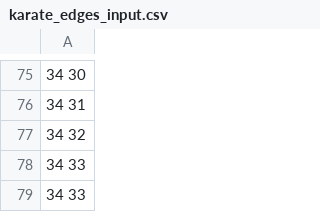
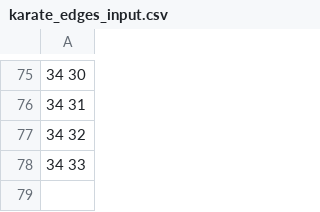
Before and after one commit to YcheCourseProject/CommunityDetection, a CSV file: dataset/small/karate/karate_edges_input.csv, drawn as a sheet; only a part is shown, gaps mark what is left out.

```diff
--- a/dataset/small/karate/karate_edges_input.csv
+++ b/dataset/small/karate/karate_edges_input.csv
@@ -78,2 +78 @@
 34 33
-34 33
```
Also changed, not shown: 6 other files.
